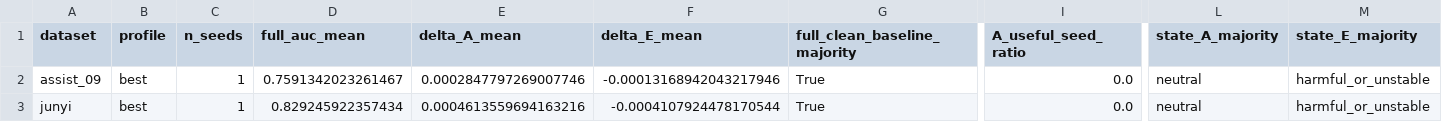
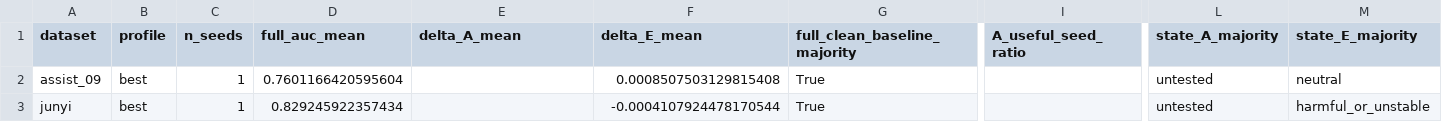
Before and after one commit to Zsh123456-BOOP/ConceptSkillCDM, a CSV file: results/abce_ablation_summary_mean.csv, drawn as a sheet; only a part is shown, gaps mark what is left out; the diff names each change by its address in the sheet, - before the commit and + after, or states it on an @@ line.

```diff
--- a/results/abce_ablation_summary_mean.csv
+++ b/results/abce_ablation_summary_mean.csv
-D2 (full_auc_mean): 0.7591342023261467
+D2 (full_auc_mean): 0.7601166420595604
-E2 (delta_A_mean): 0.0002847797269007746
+E2 (delta_A_mean): (empty)
-F2 (delta_E_mean): -0.00013168942043217946
+F2 (delta_E_mean): 0.0008507503129815408
-I2:I3 (A_useful_seed_ratio): 0.0
+I2:I3 (A_useful_seed_ratio): (empty)
-L2:L3 (state_A_majority): neutral
+L2:L3 (state_A_majority): untested
-M2 (state_E_majority): harmful_or_unstable
+M2 (state_E_majority): neutral
-E3 (delta_A_mean): 0.0004613559694163216
+E3 (delta_A_mean): (empty)
```
Also changed, not shown: results/abce_ablation_summary.csv, results/experiment_results.csv, 30 other files.
